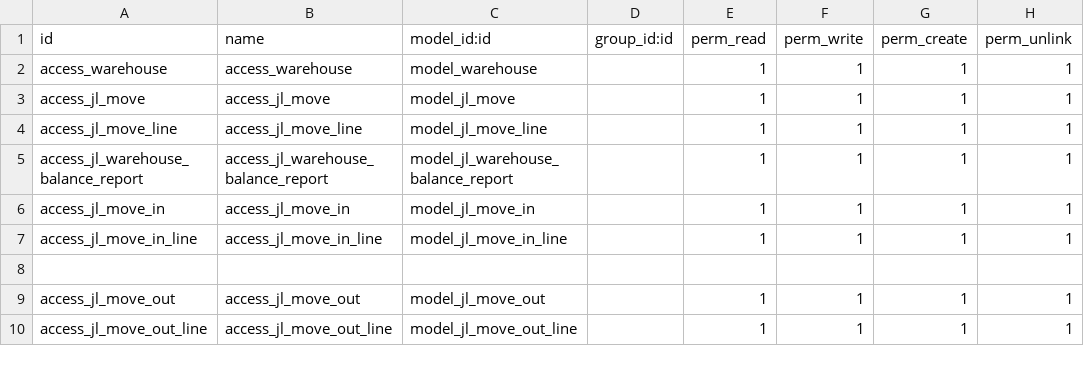
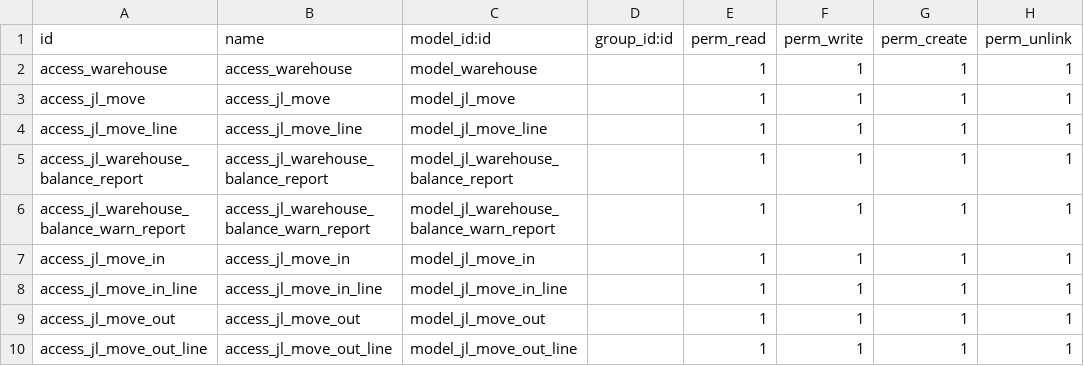
Before and after one commit to crocodile520/dg_erp, a CSV file: jinling_warehouse/security/ir.model.access.csv, drawn as a sheet; removed rows and columns are numbered as before the commit, all else as after; the diff names each change by its address in the sheet, - before the commit and + after, or states it on an @@ line.

```diff
--- a/jinling_warehouse/security/ir.model.access.csv
+++ b/jinling_warehouse/security/ir.model.access.csv
+row 6: access_jl_warehouse_balance_warn_report | access_jl_warehouse_balance_warn_report | model_jl_warehouse_balance_warn_report |  | 1 | 1 | 1 | 1
-row 8: (empty)
```
Also changed, not shown: 55 other files.
